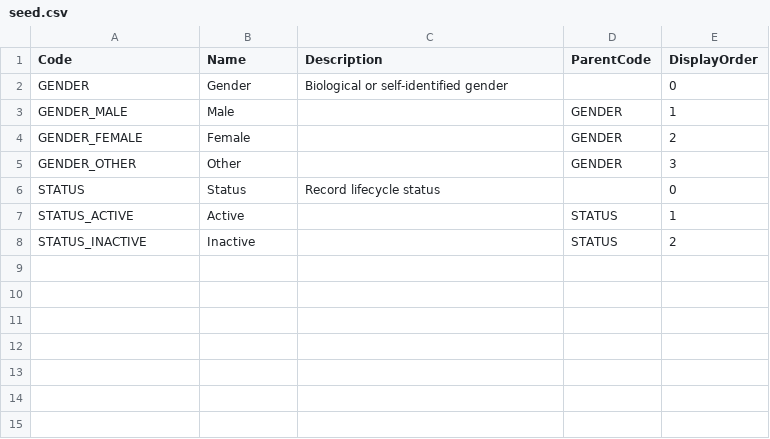
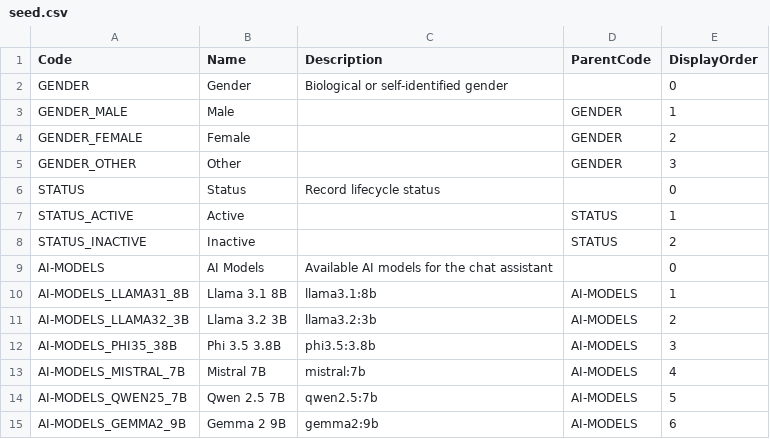
Before and after one commit to stayboy/School-Collab, a CSV file: src/CodedValues/SchoolCollab.CodedValues.MigrationService/seed.csv, drawn as a sheet.

Commit message:
feat: add AI chat for coded values with structured workflow
- Add CodedValueAIService with M.E.AI + Ollama function calling
- Implement 5-step workflow: parent code → code/description → attributes → definitions → create
- Add SetAttributeDefinition and SetAttribute AI tools for attribute management
- Support multi-turn conversation with full history context
- Dynamic model loading from AI-MODELS coded values with weight display
- Add weight attribute definition seeded on AI-MODELS parent
- Add weight attribute values on 6 AI model children
- Extend seeder with attribute definition and attribute value CSV phases
- Create coded-values and fluentui-icons skills

```diff
--- a/src/CodedValues/SchoolCollab.CodedValues.MigrationService/seed.csv
+++ b/src/CodedValues/SchoolCollab.CodedValues.MigrationService/seed.csv
@@ -8 +8,8 @@ STATUS_ACTIVE,Active,,STATUS,1
 STATUS_INACTIVE,Inactive,,STATUS,2
+AI-MODELS,AI Models,Available AI models for the chat assistant,,0
+AI-MODELS_LLAMA31_8B,Llama 3.1 8B,llama3.1:8b,AI-MODELS,1
+AI-MODELS_LLAMA32_3B,Llama 3.2 3B,llama3.2:3b,AI-MODELS,2
+AI-MODELS_PHI35_38B,Phi 3.5 3.8B,phi3.5:3.8b,AI-MODELS,3
+AI-MODELS_MISTRAL_7B,Mistral 7B,mistral:7b,AI-MODELS,4
+AI-MODELS_QWEN25_7B,Qwen 2.5 7B,qwen2.5:7b,AI-MODELS,5
+AI-MODELS_GEMMA2_9B,Gemma 2 9B,gemma2:9b,AI-MODELS,6
```
Also changed, not shown: 16 other files.
